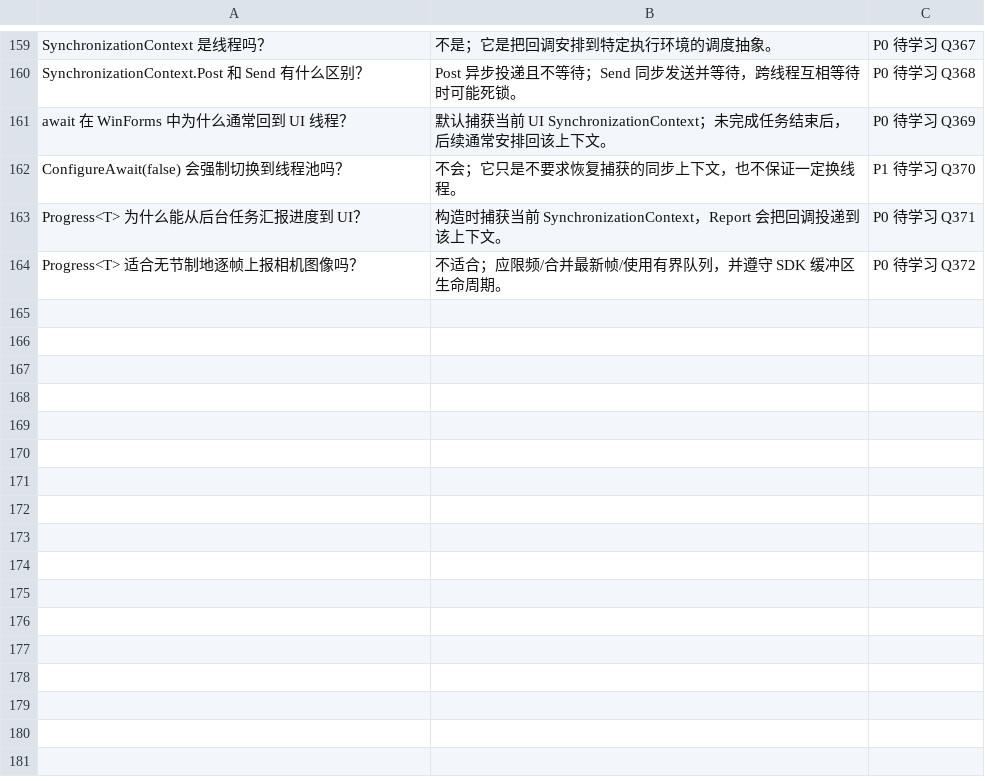
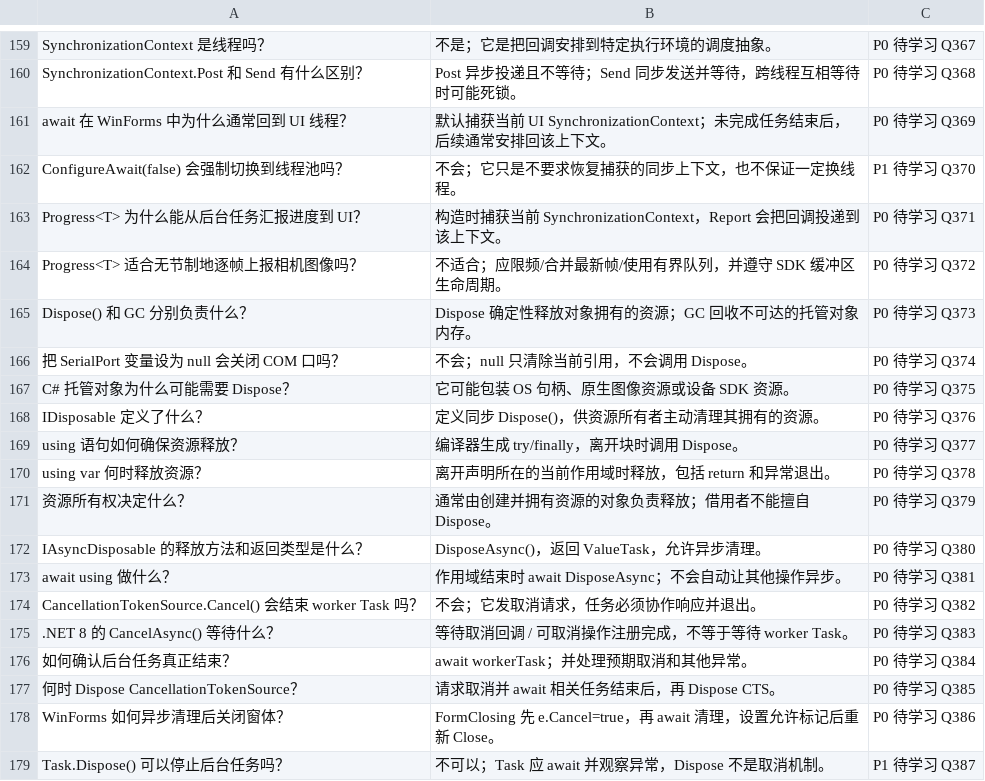
Before and after one commit to duanwandao/industrial-vision-notes, a CSV file: 06-Anki/CSharp.csv, drawn as a sheet; only a part is shown, gaps mark what is left out; the diff names each change by its address in the sheet, - before the commit and + after, or states it on an @@ line.

Commit message:
docs(anki): add resource lifecycle cards Q373-Q387

```diff
--- a/06-Anki/CSharp.csv
+++ b/06-Anki/CSharp.csv
+row 165: Dispose() 和 GC 分别负责什么？ | Dispose 确定性释放对象拥有的资源；GC 回收不可达的托管对象内存。 | P0 待学习 Q373
+row 166: 把 SerialPort 变量设为 null 会关闭 COM 口吗？ | 不会；null 只清除当前引用，不会调用 Dispose。 | P0 待学习 Q374
+row 167: C# 托管对象为什么可能需要 Dispose？ | 它可能包装 OS 句柄、原生图像资源或设备 SDK 资源。 | P0 待学习 Q375
+row 168: IDisposable 定义了什么？ | 定义同步 Dispose()，供资源所有者主动清理其拥有的资源。 | P0 待学习 Q376
+row 169: using 语句如何确保资源释放？ | 编译器生成 try/finally，离开块时调用 Dispose。 | P0 待学习 Q377
+row 170: using var 何时释放资源？ | 离开声明所在的当前作用域时释放，包括 return 和异常退出。 | P0 待学习 Q378
+row 171: 资源所有权决定什么？ | 通常由创建并拥有资源的对象负责释放；借用者不能擅自 Dispose。 | P0 待学习 Q379
+row 172: IAsyncDisposable 的释放方法和返回类型是什么？ | DisposeAsync()，返回 ValueTask，允许异步清理。 | P0 待学习 Q380
+row 173: await using 做什么？ | 作用域结束时 await DisposeAsync；不会自动让其他操作异步。 | P0 待学习 Q381
+row 174: CancellationTokenSource.Cancel() 会结束 worker Task 吗？ | 不会；它发取消请求，任务必须协作响应并退出。 | P0 待学习 Q382
+row 175: .NET 8 的 CancelAsync() 等待什么？ | 等待取消回调 / 可取消操作注册完成，不等于等待 worker Task。 | P0 待学习 Q383
+row 176: 如何确认后台任务真正结束？ | await workerTask；并处理预期取消和其他异常。 | P0 待学习 Q384
+row 177: 何时 Dispose CancellationTokenSource？ | 请求取消并 await 相关任务结束后，再 Dispose CTS。 | P0 待学习 Q385
+row 178: WinForms 如何异步清理后关闭窗体？ | FormClosing 先 e.Cancel=true，再 await 清理，设置允许标记后重新 Close。 | P0 待学习 Q386
+row 179: Task.Dispose() 可以停止后台任务吗？ | 不可以；Task 应 await 并观察异常，Dispose 不是取消机制。 | P1 待学习 Q387
```
